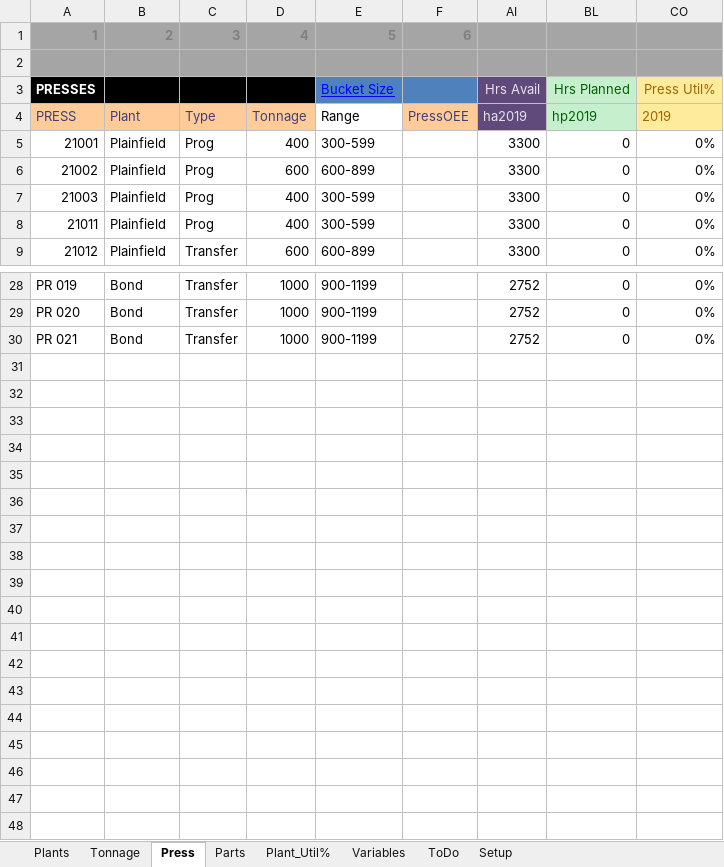
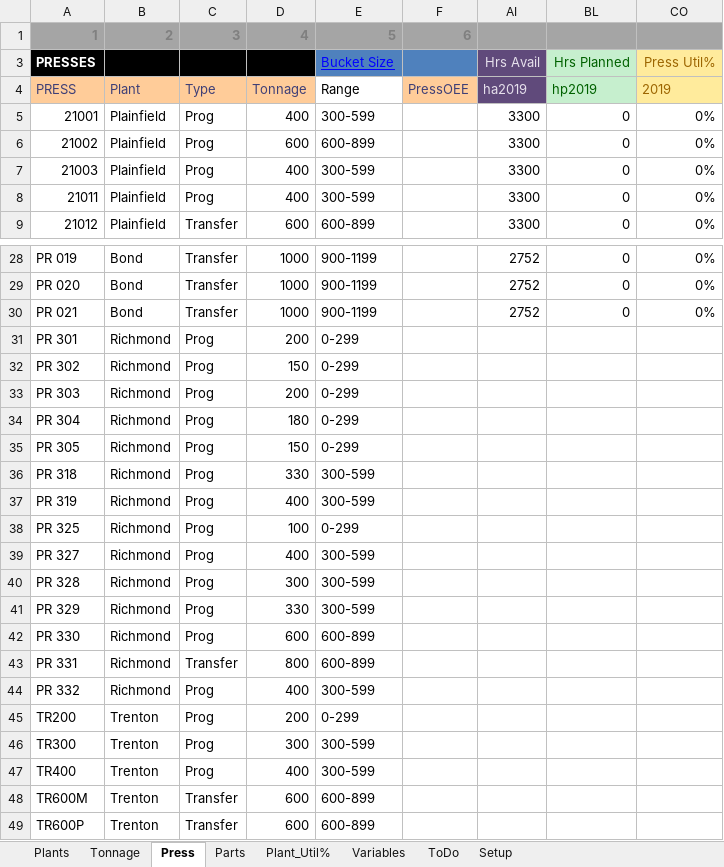
Before and after one commit to bluei/gill-capacity, an Excel workbook: Capacity Model Master.xlsm, sheet Press, drawn as a sheet; only a part is shown, gaps mark what is left out; values as stored, in another font and other column widths than the file's, no borders; conditional formats and table styles not drawn; removed rows and columns are numbered as before the commit, all else as after; the diff names each change by its address in the sheet, - before the commit and + after, or states it on an @@ line.

```diff
--- a/Capacity Model Master.xlsm (sheet Press)
+++ b/Capacity Model Master.xlsm (sheet Press)
-row 2: (empty)
@@ row 31 unhidden: PR 301 | Richmond | Prog | 200 | 0-299 @@
@@ row 32 unhidden: PR 302 | Richmond | Prog | 150 | 0-299 @@
@@ row 33 unhidden: PR 303 | Richmond | Prog | 200 | 0-299 @@
@@ row 34 unhidden: PR 304 | Richmond | Prog | 180 | 0-299 @@
@@ row 35 unhidden: PR 305 | Richmond | Prog | 150 | 0-299 @@
@@ row 36 unhidden: PR 318 | Richmond | Prog | 330 | 300-599 @@
@@ row 37 unhidden: PR 319 | Richmond | Prog | 400 | 300-599 @@
@@ row 38 unhidden: PR 325 | Richmond | Prog | 100 | 0-299 @@
@@ row 39 unhidden: PR 327 | Richmond | Prog | 400 | 300-599 @@
@@ row 40 unhidden: PR 328 | Richmond | Prog | 300 | 300-599 @@
@@ row 41 unhidden: PR 329 | Richmond | Prog | 330 | 300-599 @@
@@ row 42 unhidden: PR 330 | Richmond | Prog | 600 | 600-899 @@
@@ row 43 unhidden: PR 331 | Richmond | Transfer | 800 | 600-899 @@
@@ row 44 unhidden: PR 332 | Richmond | Prog | 400 | 300-599 @@
@@ row 45 unhidden: TR200 | Trenton | Prog | 200 | 0-299 @@
@@ row 46 unhidden: TR300 | Trenton | Prog | 300 | 300-599 @@
@@ row 47 unhidden: TR400 | Trenton | Prog | 400 | 300-599 @@
@@ row 48 unhidden: TR600M | Trenton | Transfer | 600 | 600-899 @@
@@ row 49 unhidden: TR600P | Trenton | Transfer | 600 | 600-899 @@
```
Also changed, not shown: sheet Parts, sheet Tonnage, sheet Setup, sheet Plants, formulas that keep their value, hidden cells, charts or pictures.
